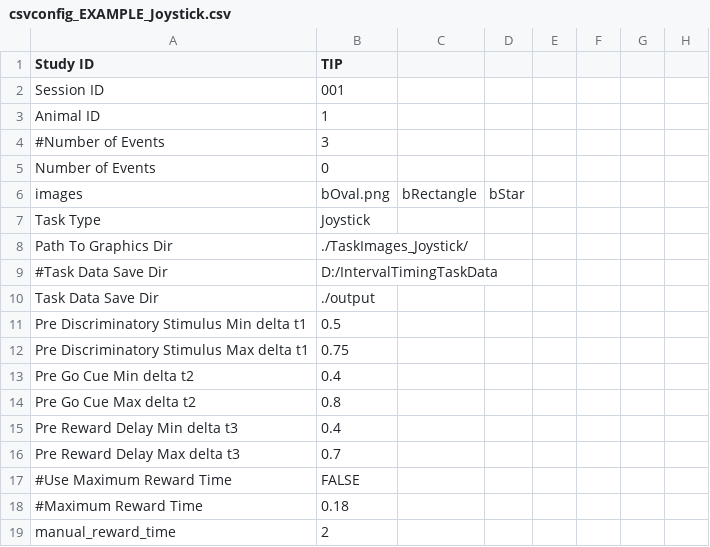
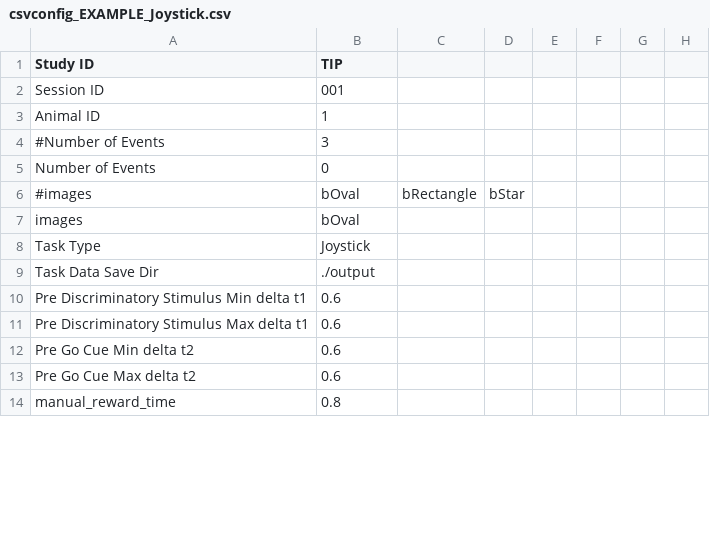
Before and after one commit to NeuralStorm/Behavioral-Control-Programs, a CSV file: Primate_Joystick_Pull/csvconfig_EXAMPLE_Joystick.csv, drawn as a sheet; only a part is shown; the diff covers the shown part only.

Commit message:
joystick: remove unused config values, add water on/off UI buttons, update example config and docs, reduce saturation of images, change when sounds are played, re-add Time Out config, add reward duration to log csv

```diff
--- a/Primate_Joystick_Pull/csvconfig_EXAMPLE_Joystick.csv
+++ b/Primate_Joystick_Pull/csvconfig_EXAMPLE_Joystick.csv
@@ -5,15 +5,10 @@ Animal ID,1
 Number of Events,0
-images, bOval.png, bRectangle, bStar
+#images, bOval, bRectangle, bStar
+images, bOval
 Task Type,Joystick
-Path To Graphics Dir,./TaskImages_Joystick/
-#Task Data Save Dir,D:/IntervalTimingTaskData
 Task Data Save Dir,./output
-Pre Discriminatory Stimulus Min delta t1,0.5
-Pre Discriminatory Stimulus Max delta t1,0.75
-Pre Go Cue Min delta t2,0.4
-Pre Go Cue Max delta t2,0.8
-Pre Reward Delay Min delta t3,0.4
-Pre Reward Delay Max delta t3,0.7
-#Use Maximum Reward Time,FALSE
-#Maximum Reward Time,0.18
-manual_reward_time,2
+Pre Discriminatory Stimulus Min delta t1,0.6
+Pre Discriminatory Stimulus Max delta t1,0.6
+Pre Go Cue Min delta t2,0.6
+Pre Go Cue Max delta t2,0.6
+manual_reward_time,0.8
```
Also changed, not shown: 1 added row, 8 removed rows and 4 edited cells elsewhere in this file, 15 other files.
